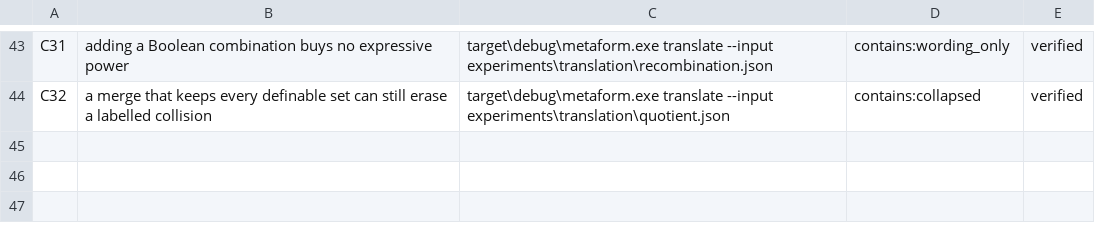
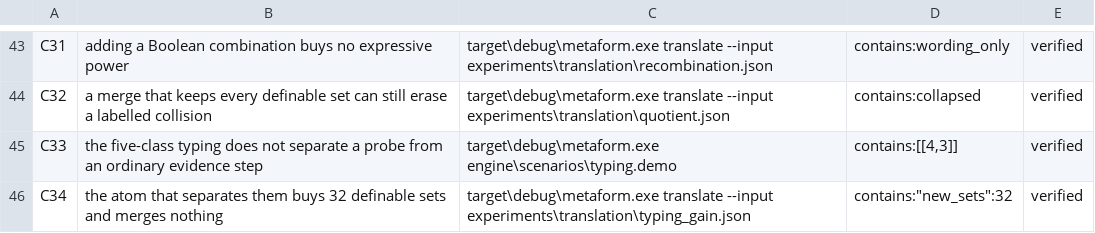
Before and after one commit to ghwinter/metaform, a TSV file: experiments/claims.tsv, drawn as a sheet; only a part is shown, gaps mark what is left out.

Commit message:
test(typing): the five-class typing does not separate a probe from evidence
The run of the engine on the paper's own §4 typing, as a scenario rather than
an argument. Six operators are the objects; the coordinates the transition type
actually reads are the vocabulary: `reads_H`, `reads_E`, `reads_V`, `reads_B`,
`writes_H`, `writes_E`, `writes_V`, `writes_B`, `dir_up`, `dir_down`.

Five classes over six operators. `Probe` and `Evidence` share every coordinate:
both read H∪E, both write E, neither has a direction. So a target that
distinguishes them — "is this the step that probes an inherited label" — leaves
one class holding a positive and a negative, and the engine reports
`INSUFFICIENT` with the pair (4, 3) rather than guessing.

That is not a defect in the type: `Probe` is an instance of the Evidence class,
and the paper only claims five *classes*. It is a defect in what the type is
being asked to carry. `Probe`'s extra requirement — the object was never asked
directly, its class has at least two members — lives entirely in the warrant.
Nothing in `rd`, `wr` or direction says it, and nothing the engine computes can
prefer a probe to an evidence step: `Op::coverage` returns 0 for both, and
`Op::gain` returns `is_discriminating` for both. A controller that ranks by
class statistics will never propose one, which is why the probe exists only as
a hand-written operator in `crates/runtime`.

Adding `checks_inherited` (the single object that was probed) takes the state to
six classes and `IDENTIFIED`, and `translate` confirms the atom is not a
rewording: 32 of 64 definable sets are new, and no fibre merges (C33, C34).

```diff
--- a/experiments/claims.tsv
+++ b/experiments/claims.tsv
@@ -44 +44,3 @@ C31	adding a Boolean combination buys no expressive power	target\debug\metaform.
 C32	a merge that keeps every definable set can still erase a labelled collision	target\debug\metaform.exe translate --input experiments\translation\quotient.json	contains:collapsed	verified
+C33	the five-class typing does not separate a probe from an ordinary evidence step	target\debug\metaform.exe engine\scenarios\typing.demo	contains:[[4,3]]	verified
+C34	the atom that separates them buys 32 definable sets and merges nothing	target\debug\metaform.exe translate --input experiments\translation\typing_gain.json	contains:"new_sets":32	verified
```
Also changed, not shown: 2 other files.
